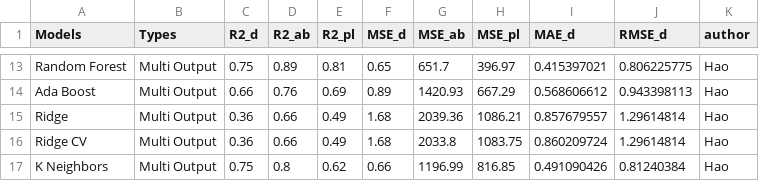
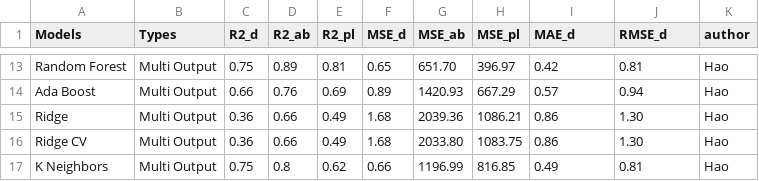
Before and after one commit to akkaneror/Hot_injection, a CSV file: ML Model Analysis/Notebooks/Analysis/Models_Metrics.csv, drawn as a sheet; only a part is shown, gaps mark what is left out; the diff covers the shown part only; the diff names each change by its address in the sheet, - before the commit and + after, or states it on an @@ line.

```diff
--- a/ML Model Analysis/Notebooks/Analysis/Models_Metrics.csv
+++ b/ML Model Analysis/Notebooks/Analysis/Models_Metrics.csv
-G13 (MSE_ab): 651.7
+G13 (MSE_ab): 651.70
-I13 (MAE_d): 0.415397021
+I13 (MAE_d): 0.42
-J13 (RMSE_d): 0.806225775
+J13 (RMSE_d): 0.81
-I14 (MAE_d): 0.568606612
+I14 (MAE_d): 0.57
-J14 (RMSE_d): 0.943398113
+J14 (RMSE_d): 0.94
-I15 (MAE_d): 0.857679557
+I15 (MAE_d): 0.86
-J15:J16 (RMSE_d): 1.29614814
+J15:J16 (RMSE_d): 1.30
-G16 (MSE_ab): 2033.8
+G16 (MSE_ab): 2033.80
-I16 (MAE_d): 0.860209724
+I16 (MAE_d): 0.86
-I17 (MAE_d): 0.491090426
+I17 (MAE_d): 0.49
-J17 (RMSE_d): 0.81240384
+J17 (RMSE_d): 0.81
```
Also changed, not shown: 30 edited cells elsewhere in this file.
